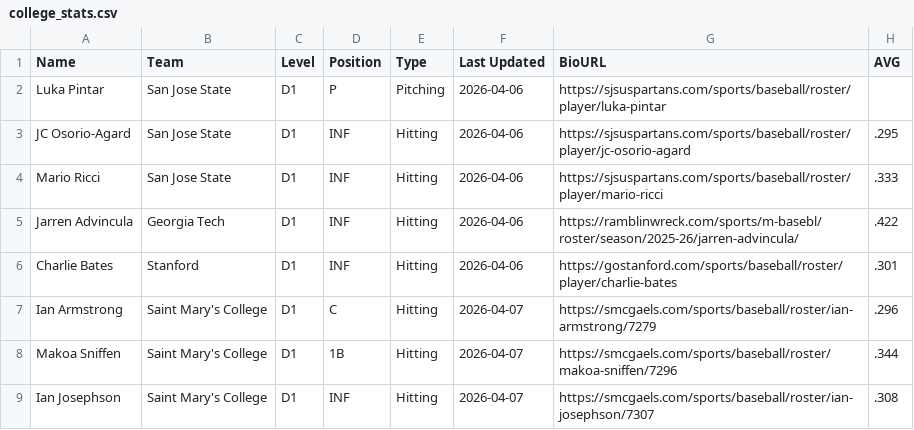
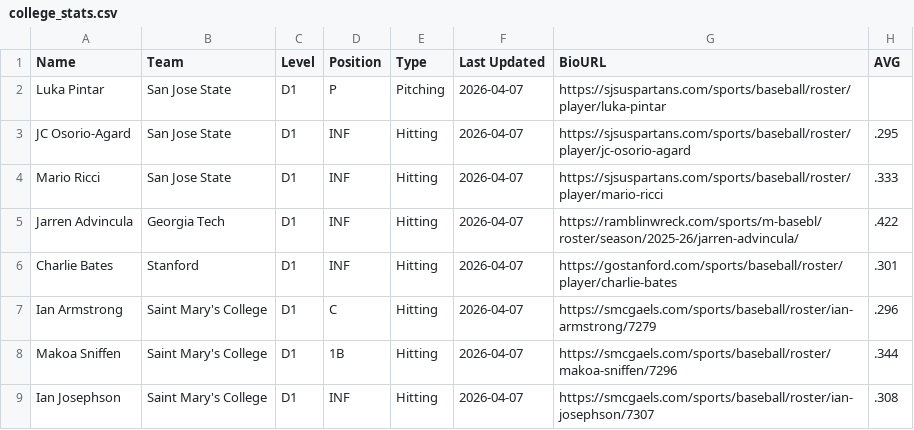
Before and after one commit to krojko24/ccb-alumni-tracker, a CSV file: college_stats.csv, drawn as a sheet; only a part is shown; the diff names each change by its address in the sheet, - before the commit and + after, or states it on an @@ line.

Commit message:
Change date for manual players to 4-7

```diff
--- a/college_stats.csv
+++ b/college_stats.csv
-F2:F6 (Last Updated): 2026-04-06
+F2:F6 (Last Updated): 2026-04-07
```
